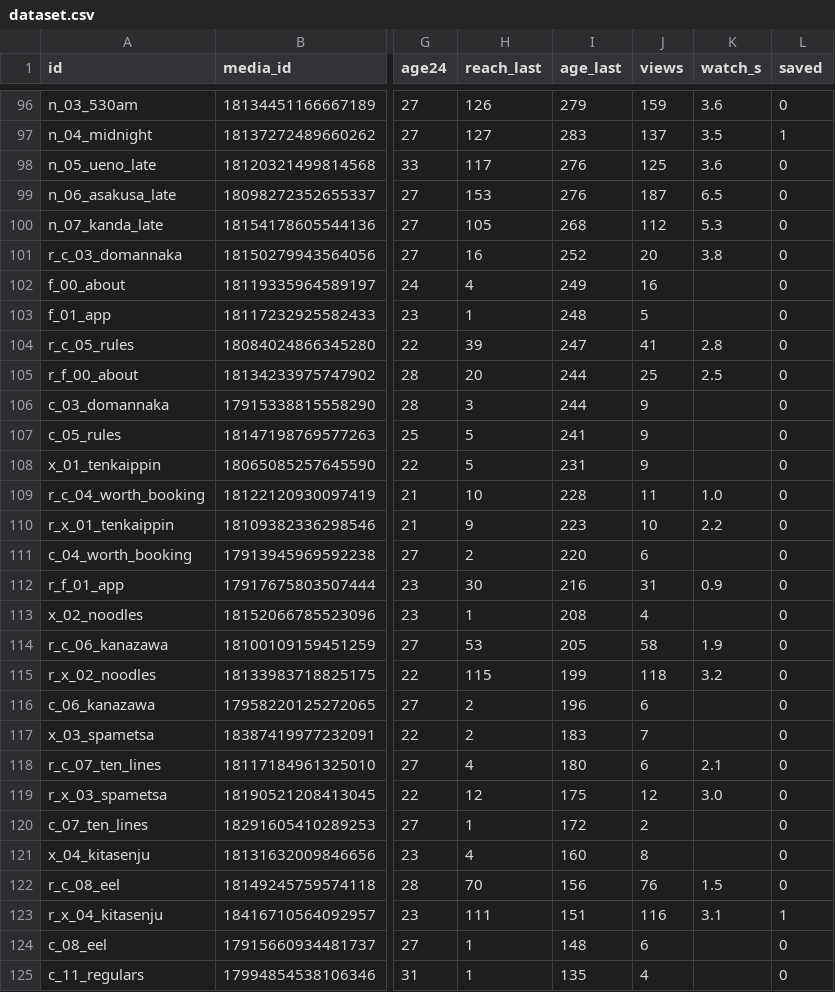
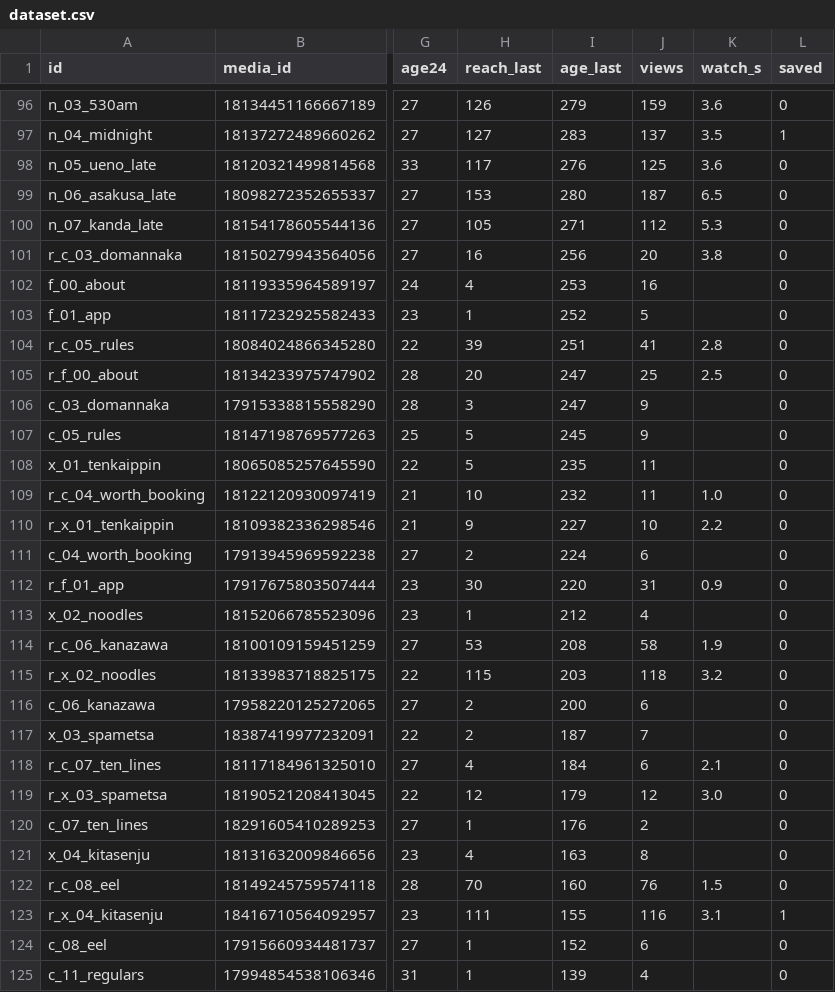
Before and after one commit to YuOnozawa/koru-tokyo-reels, a CSV file: docs/pdca/dataset.csv, drawn as a sheet; only a part is shown, gaps mark what is left out; the diff covers the shown part only; the diff names each change by its address in the sheet, - before the commit and + after, or states it on an @@ line.

```diff
--- a/docs/pdca/dataset.csv
+++ b/docs/pdca/dataset.csv
-I99 (age_last): 276
+I99 (age_last): 280
-I100 (age_last): 268
+I100 (age_last): 271
-I101 (age_last): 252
+I101 (age_last): 256
-I102 (age_last): 249
+I102 (age_last): 253
-I103 (age_last): 248
+I103 (age_last): 252
-I104 (age_last): 247
+I104 (age_last): 251
-I105:I106 (age_last): 244
+I105:I106 (age_last): 247
-I107 (age_last): 241
+I107 (age_last): 245
-I108 (age_last): 231
+I108 (age_last): 235
-J108 (views): 9
+J108 (views): 11
-I109 (age_last): 228
+I109 (age_last): 232
-I110 (age_last): 223
+I110 (age_last): 227
-I111 (age_last): 220
+I111 (age_last): 224
-I112 (age_last): 216
+I112 (age_last): 220
-I113 (age_last): 208
+I113 (age_last): 212
-I114 (age_last): 205
+I114 (age_last): 208
-I115 (age_last): 199
+I115 (age_last): 203
-I116 (age_last): 196
+I116 (age_last): 200
-I117 (age_last): 183
+I117 (age_last): 187
-I118 (age_last): 180
+I118 (age_last): 184
-I119 (age_last): 175
+I119 (age_last): 179
-I120 (age_last): 172
+I120 (age_last): 176
-I121 (age_last): 160
+I121 (age_last): 163
-I122 (age_last): 156
+I122 (age_last): 160
-I123 (age_last): 151
+I123 (age_last): 155
-I124 (age_last): 148
+I124 (age_last): 152
-I125 (age_last): 135
+I125 (age_last): 139
```
Also changed, not shown: 28 edited cells elsewhere in this file, 5 other files.
